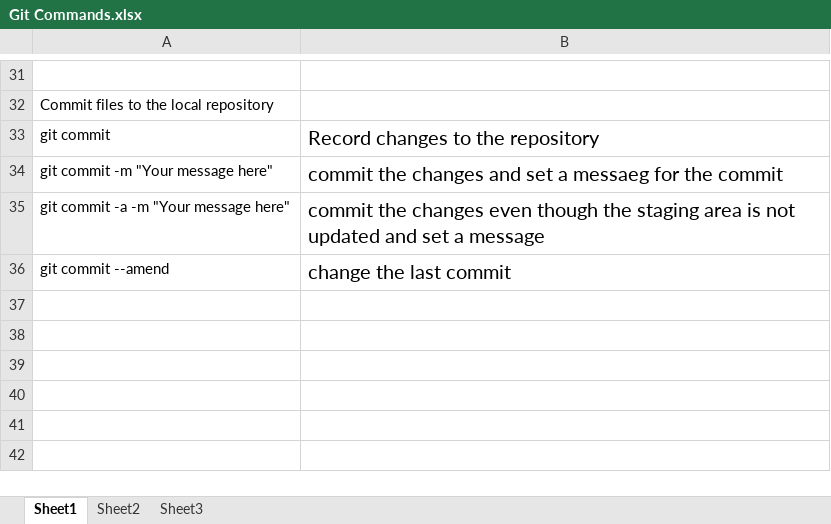
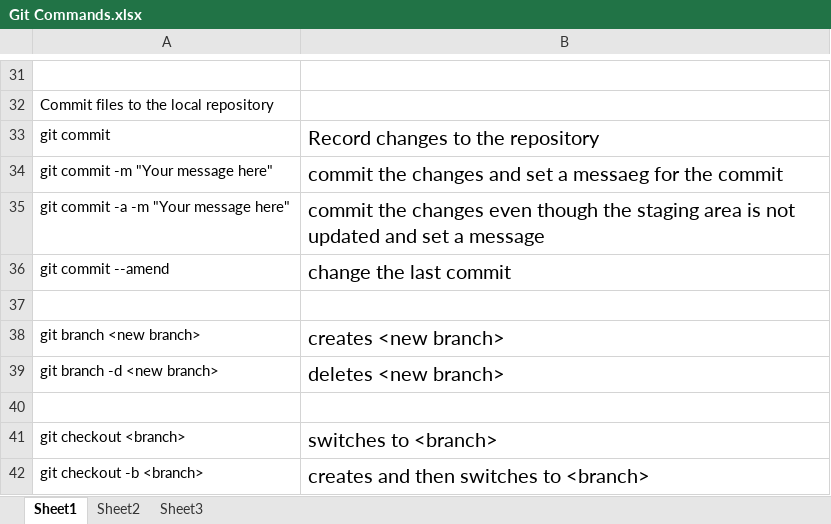
Before and after one commit to overload955/Tutorial, an Excel workbook: Git Commands.xlsx, sheet Sheet1, drawn as a sheet; only a part is shown, gaps mark what is left out; values as stored, in another font and other column widths than the file's, no borders; the diff names each change by its address in the sheet, - before the commit and + after, or states it on an @@ line.

Commit message:
Change excel file

```diff
--- a/Git Commands.xlsx (sheet Sheet1)
+++ b/Git Commands.xlsx (sheet Sheet1)
+row 37: (empty)
+row 38: git branch <new branch> | creates <new branch>
+row 39: git branch -d <new branch> | deletes <new branch>
+row 40: (empty)
+row 41: git checkout <branch> | switches to <branch>
+row 42: git checkout -b <branch> | creates and then switches to <branch>
```
